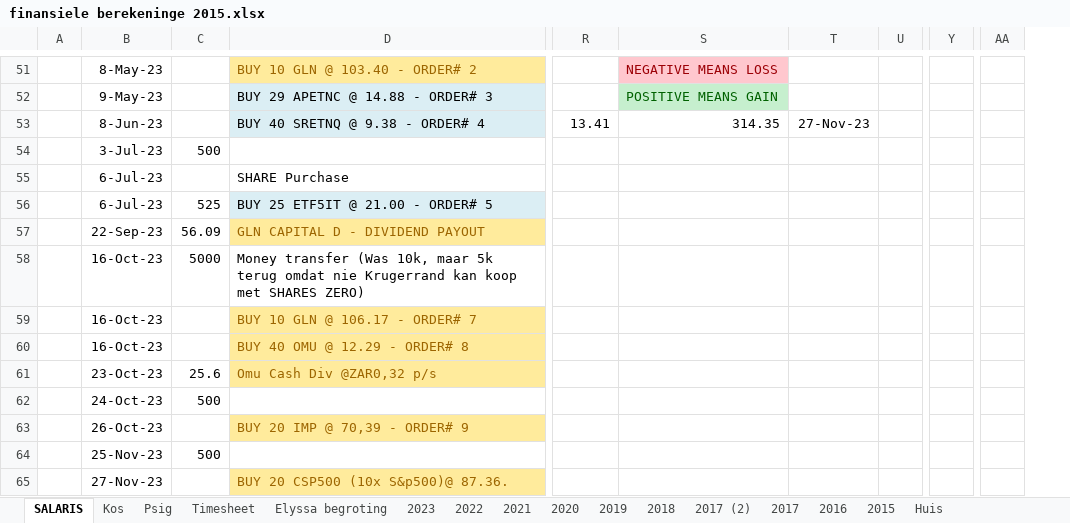
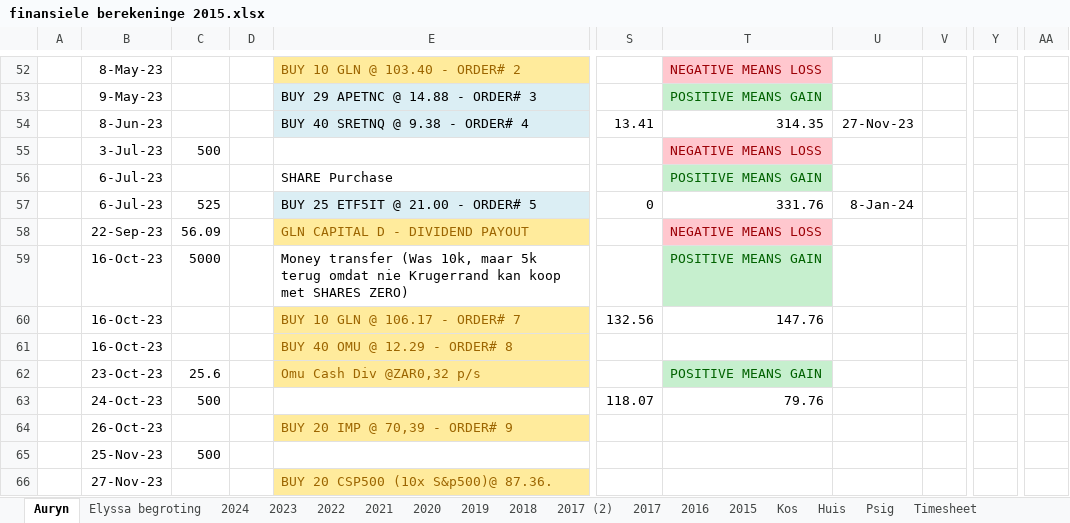
Before and after one commit to Umbopo/Umbopo, an Excel workbook: finansiele berekeninge 2015.xlsx, sheet Auryn, drawn as a sheet; only a part is shown, gaps mark what is left out; values as stored, in another font and other column widths than the file's, no borders; charts and pictures not drawn; removed rows and columns are numbered as before the commit, all else as after; rows hold the shown columns only; the diff covers the shown part only; the diff names each change by its address in the sheet, - before the commit and + after, or states it on an @@ line.

```diff
--- a/finansiele berekeninge 2015.xlsx (sheet Auryn)
+++ b/finansiele berekeninge 2015.xlsx (sheet Auryn)
-sheet tab: SALARIS
+sheet tab: Auryn
+sheet tab: 2024
@@ sheet tab order changed: Auryn | Elyssa begroting | 2024 | 2023 | 2022 | 2021 | 2020 | 2019 | 2018 | 2017 (2) | 2017 | 2016 | 2015 | Kos | Huis | Psig | Timesheet @@
+column D, empty
-column U, empty
+column V, empty
+column Y, empty
-column Y, empty
+column AA, empty
-column AA, empty
-T55: (empty)
+T55: NEGATIVE MEANS LOSS
-T55 fill: none
+T55 fill: #FFC7CE
-row 55:  | 6-Jul-23 |  | SHARE Purchase
-row 56:  | 6-Jul-23 | 525 | BUY 25 ETF5IT @ 21.00 - ORDER# 5
+row 56:  | 6-Jul-23 |  |  | SHARE Purchase |  | POSITIVE MEANS GAIN
+row 57:  | 6-Jul-23 | 525 |  | BUY 25 ETF5IT @ 21.00 - ORDER# 5 | 0 | 331.76 | 8-Jan-24
-T58: (empty)
+T58: NEGATIVE MEANS LOSS
-T58 fill: none
+T58 fill: #FFC7CE
-row 58:  | 16-Oct-23 | 5000 | Money transfer (Was 10k, maar 5k terug omdat nie Krugerrand kan koop met SHARES ZERO)
-row 59:  | 16-Oct-23 |  | BUY 10 GLN @ 106.17 - ORDER# 7
+row 59:  | 16-Oct-23 | 5000 |  | Money transfer (Was 10k, maar 5k terug omdat nie Krugerrand kan koop met SHARES ZERO) |  | POSITIVE MEANS GAIN
+row 60:  | 16-Oct-23 |  |  | BUY 10 GLN @ 106.17 - ORDER# 7 | 132.56 | 147.76
-row 61:  | 23-Oct-23 | 25.6 | Omu Cash Div @ZAR0,32 p/s
-row 62:  | 24-Oct-23 | 500
+row 62:  | 23-Oct-23 | 25.6 |  | Omu Cash Div @ZAR0,32 p/s |  | POSITIVE MEANS GAIN
+row 63:  | 24-Oct-23 | 500 |  |  | 118.07 | 79.76
```
Also changed, not shown: 2 added rows, 1 removed row, 32 edited cells, cell formats and merged cells elsewhere in this sheet, sheet 2023, sheet 2022, sheet Elyssa begroting, formulas that keep their value, charts or pictures.
